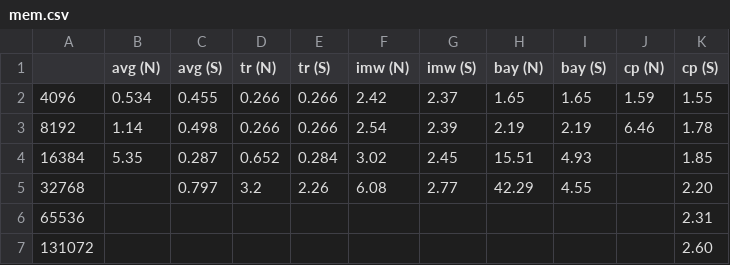
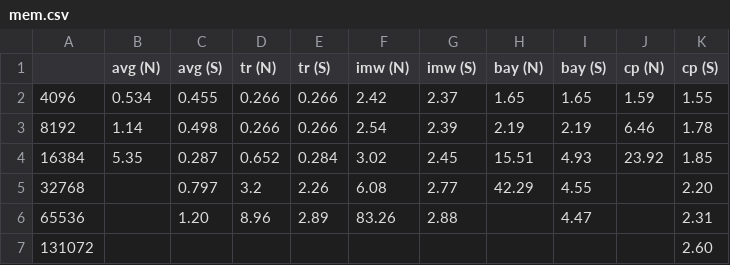
Before and after one commit to quentinblampey/sopa_benchmark, a CSV file: figures/res/mem.csv, drawn as a sheet.

```diff
--- a/figures/res/mem.csv
+++ b/figures/res/mem.csv
@@ -3,5 +3,5 @@
 8192	1.14	0.498	0.266	0.266	2.54	2.39	2.19	2.19	6.46	1.78
-16384	5.35	0.287	0.652	0.284	3.02	2.45	15.51	4.93		1.85
+16384	5.35	0.287	0.652	0.284	3.02	2.45	15.51	4.93	23.92	1.85
 32768		0.797	3.2	2.26	6.08	2.77	42.29	4.55		2.20
-65536										2.31
+65536		1.20	8.96	2.89	83.26	2.88		4.47		2.31
 131072										2.60
```
Also changed, not shown: 17 other files.
